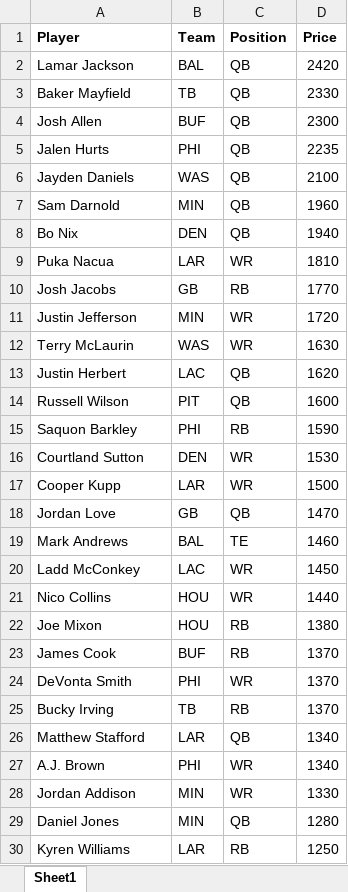
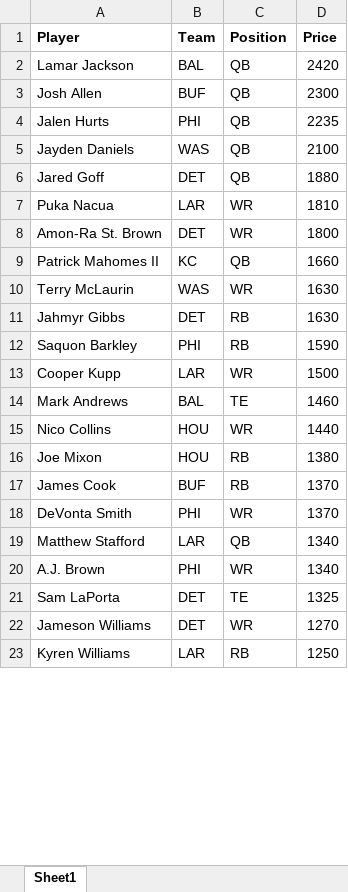
Before and after one commit to thelexmeister/WCW_2025_Challenge, an Excel workbook: WCW_2025 - players and prices.xlsx, sheet Sheet1, drawn as a sheet; only a part is shown; values as stored, in another font and other column widths than the file's, no borders; removed rows and columns are numbered as before the commit, all else as after; the diff covers the shown part only; the diff names each change by its address in the sheet, - before the commit and + after, or states it on an @@ line.

Commit message:
Add files via upload

```diff
--- a/WCW_2025 - players and prices.xlsx (sheet Sheet1)
+++ b/WCW_2025 - players and prices.xlsx (sheet Sheet1)
-row 3: Baker Mayfield | TB | QB | 2330
-row 7: Sam Darnold | MIN | QB | 1960
-row 8: Bo Nix | DEN | QB | 1940
+row 6: Jared Goff | DET | QB | 1880
-row 10: Josh Jacobs | GB | RB | 1770
-row 11: Justin Jefferson | MIN | WR | 1720
+row 8: Amon-Ra St. Brown | DET | WR | 1800
+row 9: Patrick Mahomes II | KC | QB | 1660
-row 13: Justin Herbert | LAC | QB | 1620
-row 14: Russell Wilson | PIT | QB | 1600
+row 11: Jahmyr Gibbs | DET | RB | 1630
-row 16: Courtland Sutton | DEN | WR | 1530
-row 18: Jordan Love | GB | QB | 1470
-row 20: Ladd McConkey | LAC | WR | 1450
-row 25: Bucky Irving | TB | RB | 1370
-row 28: Jordan Addison | MIN | WR | 1330
-row 29: Daniel Jones | MIN | QB | 1280
+row 21: Sam LaPorta | DET | TE | 1325
+row 22: Jameson Williams | DET | WR | 1270
```
Also changed, not shown: 17 added rows, 69 removed rows and 6 edited cells elsewhere in this sheet.
